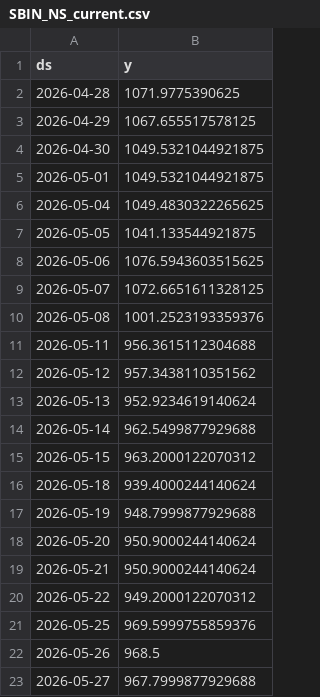
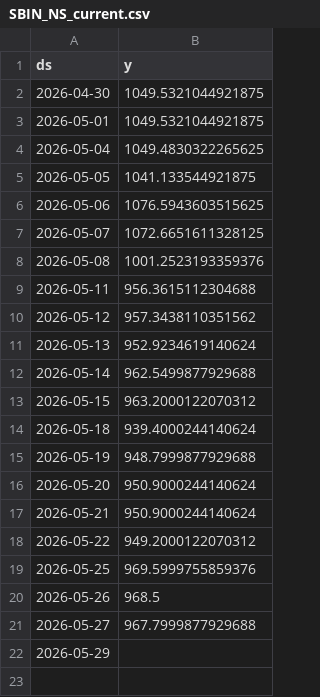
Before and after one commit to Gulabjangid/Mlopbackend, a CSV file: src/data/stocks/SBIN_NS_current.csv, drawn as a sheet; removed rows and columns are numbered as before the commit, all else as after; the diff names each change by its address in the sheet, - before the commit and + after, or states it on an @@ line.

```diff
--- a/src/data/stocks/SBIN_NS_current.csv
+++ b/src/data/stocks/SBIN_NS_current.csv
-row 2: 2026-04-28 | 1071.9775390625
-row 3: 2026-04-29 | 1067.655517578125
+row 22: 2026-05-29
```
Also changed, not shown: src/data/stocks/HCLTECH_NS.csv, src/data/stocks/ICICIBANK_NS.csv, 28 other files.
